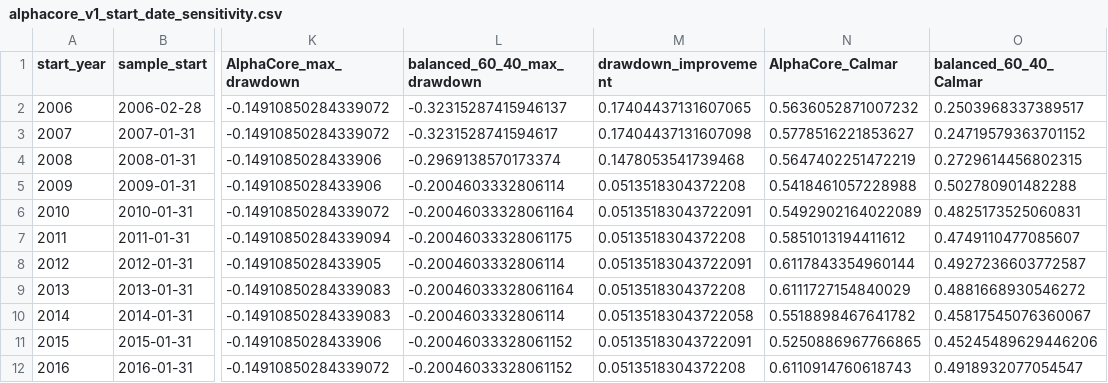
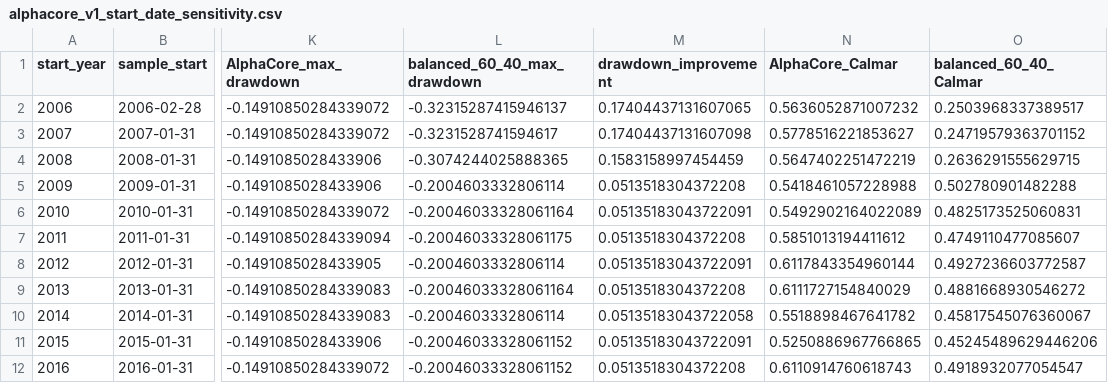
Before and after one commit to davidjhorvath/AlphaCore, a CSV file: reports/backtests/alphacore_v1_start_date_sensitivity.csv, drawn as a sheet; only a part is shown, gaps mark what is left out; the diff names each change by its address in the sheet, - before the commit and + after, or states it on an @@ line.

```diff
--- a/reports/backtests/alphacore_v1_start_date_sensitivity.csv
+++ b/reports/backtests/alphacore_v1_start_date_sensitivity.csv
-L4 (balanced_60_40_max_drawdown): -0.2969138570173374
+L4 (balanced_60_40_max_drawdown): -0.3074244025888365
-M4 (drawdown_improvement): 0.1478053541739468
+M4 (drawdown_improvement): 0.1583158997454459
-O4 (balanced_60_40_Calmar): 0.2729614456802315
+O4 (balanced_60_40_Calmar): 0.2636291555629715
```
Also changed, not shown: 5 other files.
